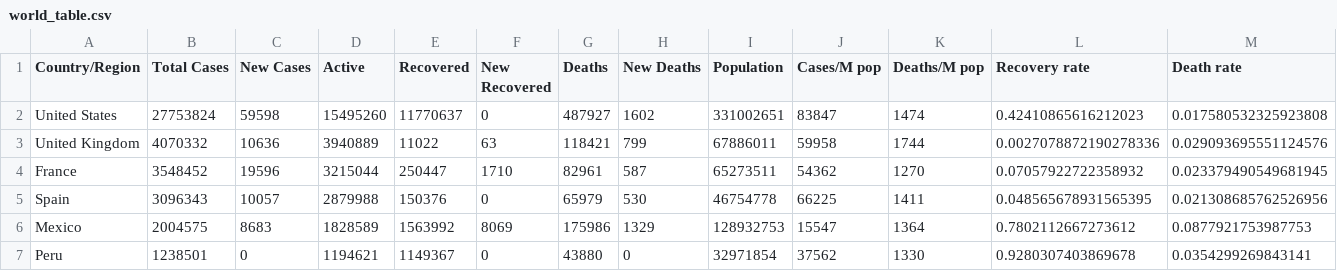
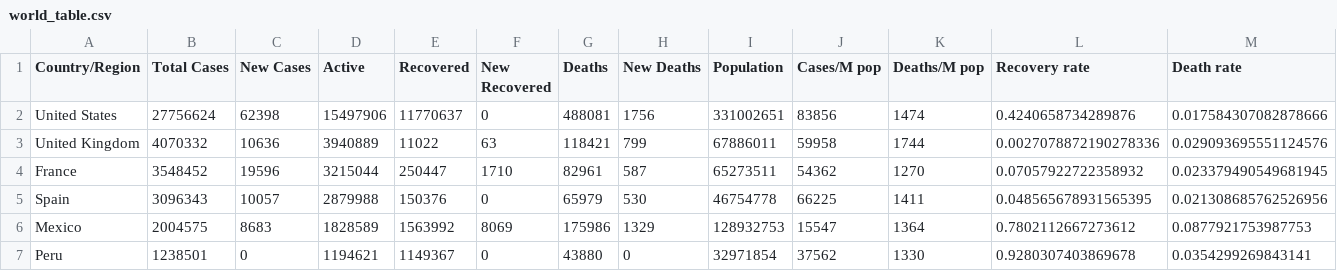
Before and after one commit to nitinai/coronavirus_dash, a CSV file: data/world_table.csv, drawn as a sheet; only a part is shown.

Commit message:
data update

```diff
--- a/data/world_table.csv
+++ b/data/world_table.csv
@@ -1,3 +1,3 @@
 Country/Region,Total Cases,New Cases,Active,Recovered,New Recovered,Deaths,New Deaths,Population,Cases/M pop,Deaths/M pop,Recovery rate,Death rate
-United States,27753824,59598,15495260,11770637,0,487927,1602,331002651,83847,1474,0.42410865616212023,0.017580532325923808
+United States,27756624,62398,15497906,11770637,0,488081,1756,331002651,83856,1474,0.4240658734289876,0.017584307082878666
 United Kingdom,4070332,10636,3940889,11022,63,118421,799,67886011,59958,1744,0.0027078872190278336,0.029093695551124576
```
Also changed, not shown: data/confirmed_global.csv, data/deaths_global.csv, 2 other files.
